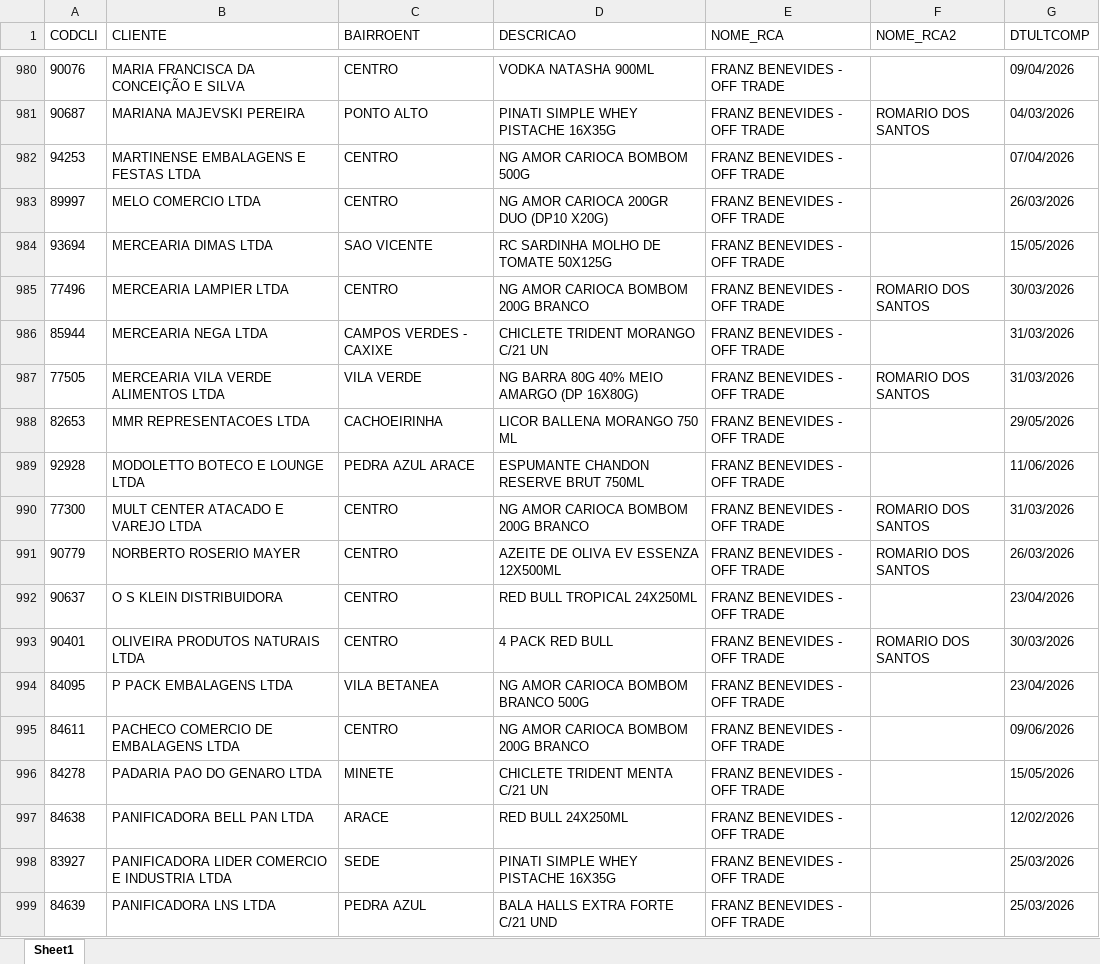
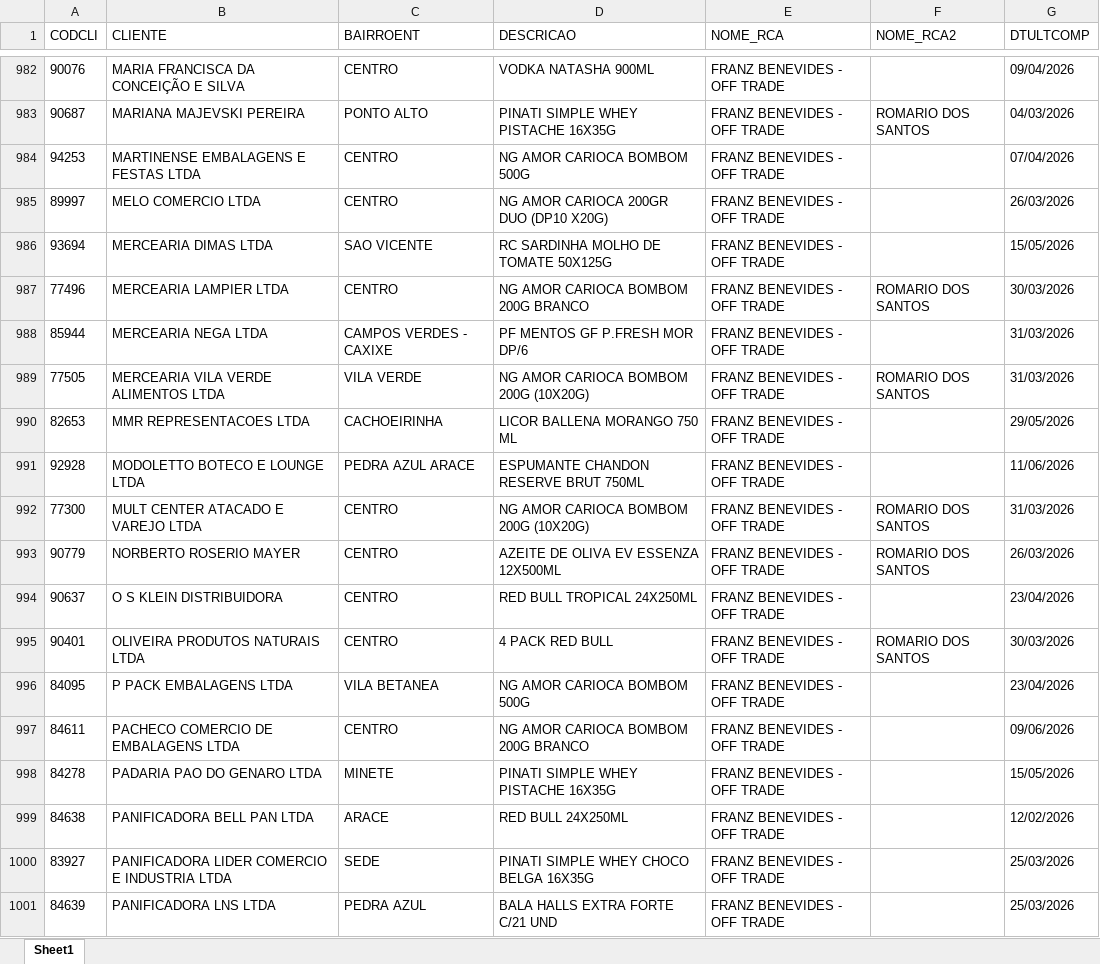
Before and after one commit to leonardocampos-cmd/offtrade, an Excel workbook: nao_positivados_06-2026.xlsx, sheet Sheet1, drawn as a sheet; only a part is shown, gaps mark what is left out; values as stored, in another font and other column widths than the file's, no borders; addresses are those after the commit; the diff covers the shown part only; the diff names each change by its address in the sheet, - before the commit and + after, or states it on an @@ line.

```diff
--- a/nao_positivados_06-2026.xlsx (sheet Sheet1)
+++ b/nao_positivados_06-2026.xlsx (sheet Sheet1)
-D988 (DESCRICAO): CHICLETE TRIDENT MORANGO C/21 UN
+D988 (DESCRICAO): PF MENTOS GF P.FRESH MOR DP/6
-D989 (DESCRICAO): NG BARRA 80G 40% MEIO AMARGO (DP 16X80G)
+D989 (DESCRICAO): NG AMOR CARIOCA BOMBOM 200G (10X20G)
-D992 (DESCRICAO): NG AMOR CARIOCA BOMBOM 200G BRANCO
+D992 (DESCRICAO): NG AMOR CARIOCA BOMBOM 200G (10X20G)
-D996 (DESCRICAO): NG AMOR CARIOCA BOMBOM BRANCO 500G
+D996 (DESCRICAO): NG AMOR CARIOCA BOMBOM 500G
-D998 (DESCRICAO): CHICLETE TRIDENT MENTA C/21 UN
+D998 (DESCRICAO): PINATI SIMPLE WHEY PISTACHE 16X35G
-D1000 (DESCRICAO): PINATI SIMPLE WHEY PISTACHE 16X35G
+D1000 (DESCRICAO): PINATI SIMPLE WHEY CHOCO BELGA 16X35G
```
Also changed, not shown: 21 added rows, 18 removed rows, 4 moved rows and 471 edited cells elsewhere in this sheet, 6 other files.
